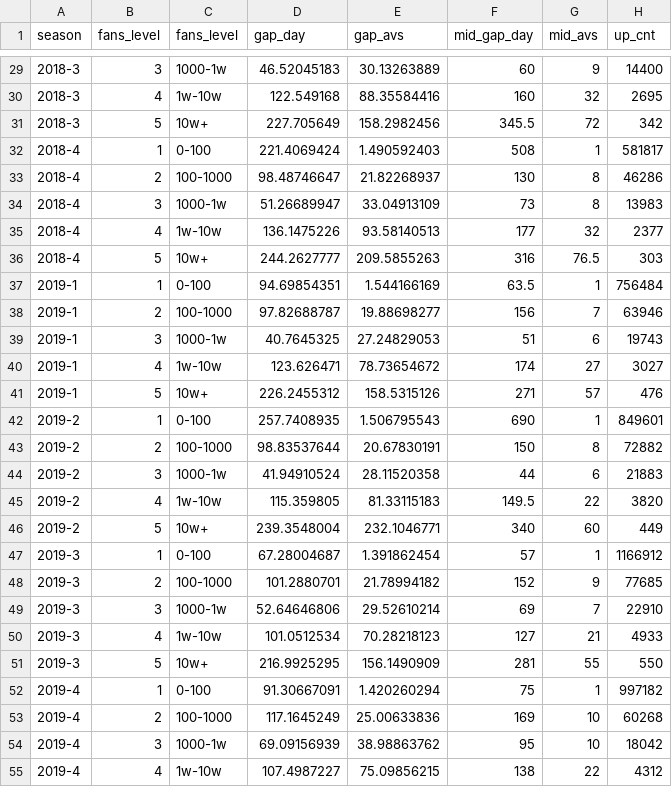
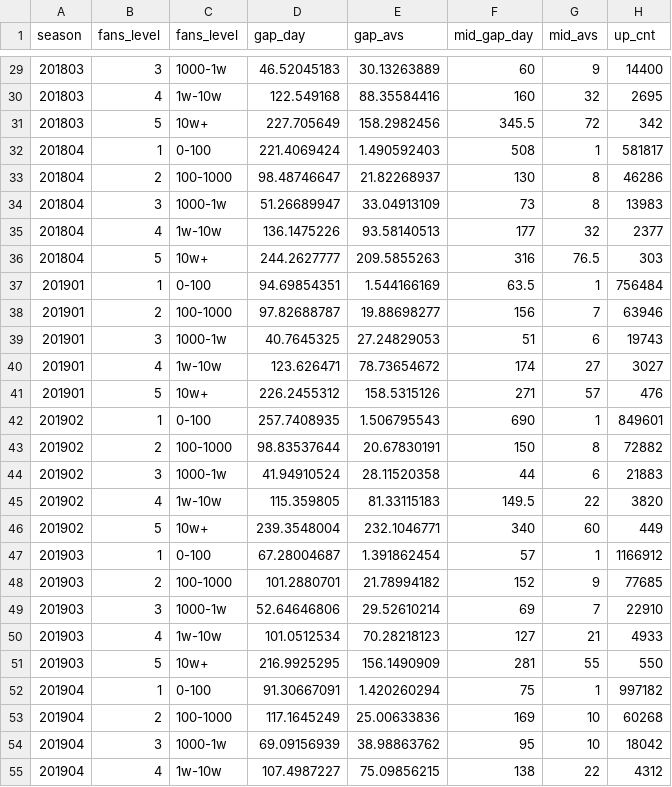
Before and after one commit to yux142/ContentCreatorAnalysis, a CSV file: data/grow_gap_201702_202102.csv, drawn as a sheet; only a part is shown, gaps mark what is left out; the diff covers the shown part only.

```diff
--- a/data/grow_gap_201702_202102.csv
+++ b/data/grow_gap_201702_202102.csv
@@ -29,27 +29,27 @@
-2018-3,3,1000-1w,46.52045183,30.13263889,60,9,14400
-2018-3,4,1w-10w,122.549168,88.35584416,160,32,2695
-2018-3,5,10w+,227.705649,158.2982456,345.5,72,342
-2018-4,1,0-100,221.4069424,1.490592403,508,1,581817
-2018-4,2,100-1000,98.48746647,21.82268937,130,8,46286
-2018-4,3,1000-1w,51.26689947,33.04913109,73,8,13983
-2018-4,4,1w-10w,136.1475226,93.58140513,177,32,2377
-2018-4,5,10w+,244.2627777,209.5855263,316,76.5,303
-2019-1,1,0-100,94.69854351,1.544166169,63.5,1,756484
-2019-1,2,100-1000,97.82688787,19.88698277,156,7,63946
-2019-1,3,1000-1w,40.7645325,27.24829053,51,6,19743
-2019-1,4,1w-10w,123.626471,78.73654672,174,27,3027
-2019-1,5,10w+,226.2455312,158.5315126,271,57,476
-2019-2,1,0-100,257.7408935,1.506795543,690,1,849601
-2019-2,2,100-1000,98.83537644,20.67830191,150,8,72882
-2019-2,3,1000-1w,41.94910524,28.11520358,44,6,21883
-2019-2,4,1w-10w,115.359805,81.33115183,149.5,22,3820
-2019-2,5,10w+,239.3548004,232.1046771,340,60,449
-2019-3,1,0-100,67.28004687,1.391862454,57,1,1166912
-2019-3,2,100-1000,101.2880701,21.78994182,152,9,77685
-2019-3,3,1000-1w,52.64646806,29.52610214,69,7,22910
-2019-3,4,1w-10w,101.0512534,70.28218123,127,21,4933
-2019-3,5,10w+,216.9925295,156.1490909,281,55,550
-2019-4,1,0-100,91.30667091,1.420260294,75,1,997182
-2019-4,2,100-1000,117.1645249,25.00633836,169,10,60268
-2019-4,3,1000-1w,69.09156939,38.98863762,95,10,18042
-2019-4,4,1w-10w,107.4987227,75.09856215,138,22,4312
+201803,3,1000-1w,46.52045183,30.13263889,60,9,14400
+201803,4,1w-10w,122.549168,88.35584416,160,32,2695
+201803,5,10w+,227.705649,158.2982456,345.5,72,342
+201804,1,0-100,221.4069424,1.490592403,508,1,581817
+201804,2,100-1000,98.48746647,21.82268937,130,8,46286
+201804,3,1000-1w,51.26689947,33.04913109,73,8,13983
+201804,4,1w-10w,136.1475226,93.58140513,177,32,2377
+201804,5,10w+,244.2627777,209.5855263,316,76.5,303
+201901,1,0-100,94.69854351,1.544166169,63.5,1,756484
+201901,2,100-1000,97.82688787,19.88698277,156,7,63946
+201901,3,1000-1w,40.7645325,27.24829053,51,6,19743
+201901,4,1w-10w,123.626471,78.73654672,174,27,3027
+201901,5,10w+,226.2455312,158.5315126,271,57,476
+201902,1,0-100,257.7408935,1.506795543,690,1,849601
+201902,2,100-1000,98.83537644,20.67830191,150,8,72882
+201902,3,1000-1w,41.94910524,28.11520358,44,6,21883
+201902,4,1w-10w,115.359805,81.33115183,149.5,22,3820
+201902,5,10w+,239.3548004,232.1046771,340,60,449
+201903,1,0-100,67.28004687,1.391862454,57,1,1166912
+201903,2,100-1000,101.2880701,21.78994182,152,9,77685
+201903,3,1000-1w,52.64646806,29.52610214,69,7,22910
+201903,4,1w-10w,101.0512534,70.28218123,127,21,4933
+201903,5,10w+,216.9925295,156.1490909,281,55,550
+201904,1,0-100,91.30667091,1.420260294,75,1,997182
+201904,2,100-1000,117.1645249,25.00633836,169,10,60268
+201904,3,1000-1w,69.09156939,38.98863762,95,10,18042
+201904,4,1w-10w,107.4987227,75.09856215,138,22,4312
```
Also changed, not shown: 58 edited cells elsewhere in this file, data/overall_status_201812_202103.csv, data/play_conversion_202001_202105.csv, 13 other files.
